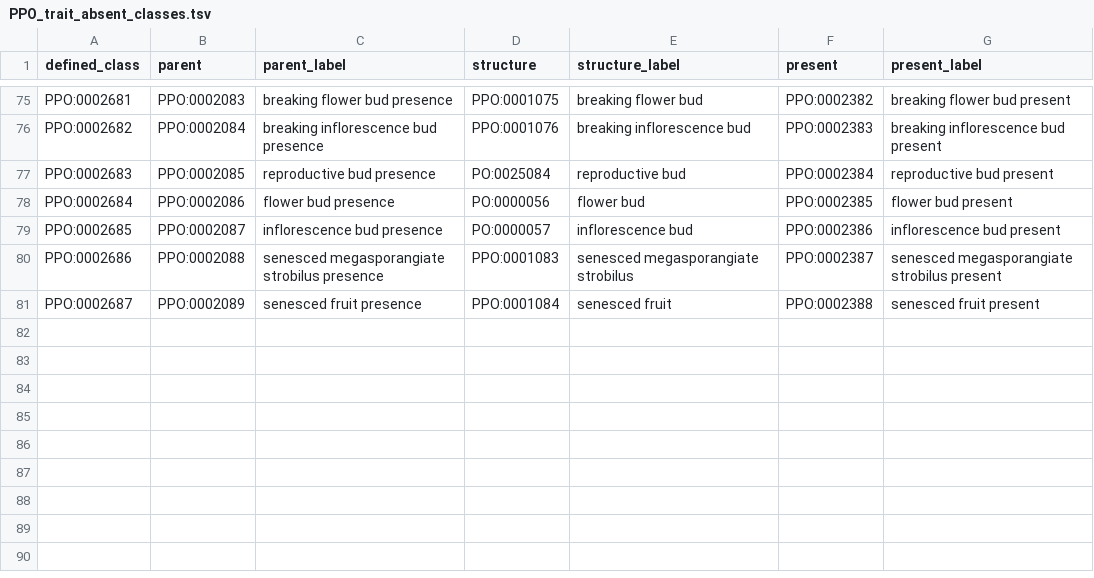
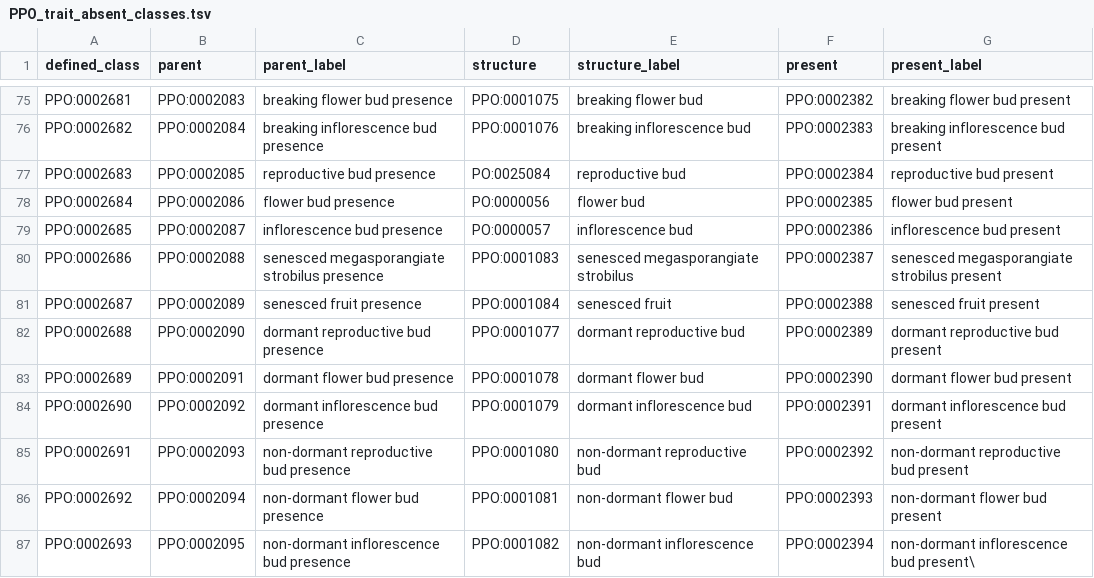
Before and after one commit to PlantPhenoOntology/ppo, a TSV file: src/patterns/data/default/PPO_trait_absent_classes.tsv, drawn as a sheet; only a part is shown, gaps mark what is left out; the diff names each change by its address in the sheet, - before the commit and + after, or states it on an @@ line.

Commit message:
add trait classes corresponding to dormant and non-dormant reproductive buds - missed during first release commit

```diff
--- a/src/patterns/data/default/PPO_trait_absent_classes.tsv
+++ b/src/patterns/data/default/PPO_trait_absent_classes.tsv
+row 82: PPO:0002688 | PPO:0002090 | dormant reproductive bud presence | PPO:0001077 | dormant reproductive bud | PPO:0002389 | dormant reproductive bud present
+row 83: PPO:0002689 | PPO:0002091 | dormant flower bud presence | PPO:0001078 | dormant flower bud | PPO:0002390 | dormant flower bud present
+row 84: PPO:0002690 | PPO:0002092 | dormant inflorescence bud presence | PPO:0001079 | dormant inflorescence bud | PPO:0002391 | dormant inflorescence bud present
+row 85: PPO:0002691 | PPO:0002093 | non-dormant reproductive bud presence | PPO:0001080 | non-dormant reproductive bud | PPO:0002392 | non-dormant reproductive bud present
+row 86: PPO:0002692 | PPO:0002094 | non-dormant flower bud presence | PPO:0001081 | non-dormant flower bud | PPO:0002393 | non-dormant flower bud present
+row 87: PPO:0002693 | PPO:0002095 | non-dormant inflorescence bud presence | PPO:0001082 | non-dormant inflorescence bud | PPO:0002394 | non-dormant inflorescence bud present\
```
Also changed, not shown: src/patterns/data/default/PPO_trait_presence_classes.tsv, src/patterns/data/default/PPO_trait_present_classes.tsv, 8 other files.
